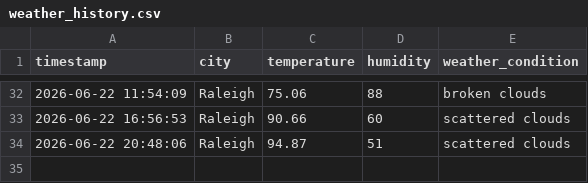
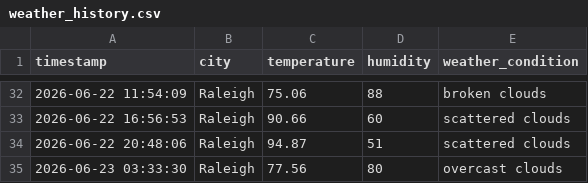
Before and after one commit to pwaltonbrown/Info-Pipeline-App, a CSV file: weather_history.csv, drawn as a sheet; only a part is shown, gaps mark what is left out.

```diff
--- a/weather_history.csv
+++ b/weather_history.csv
@@ -34 +34,2 @@ timestamp,city,temperature,humidity,weather_condition
 2026-06-22 20:48:06,Raleigh,94.87,51,scattered clouds
+2026-06-23 03:33:30,Raleigh,77.56,80,overcast clouds
```
